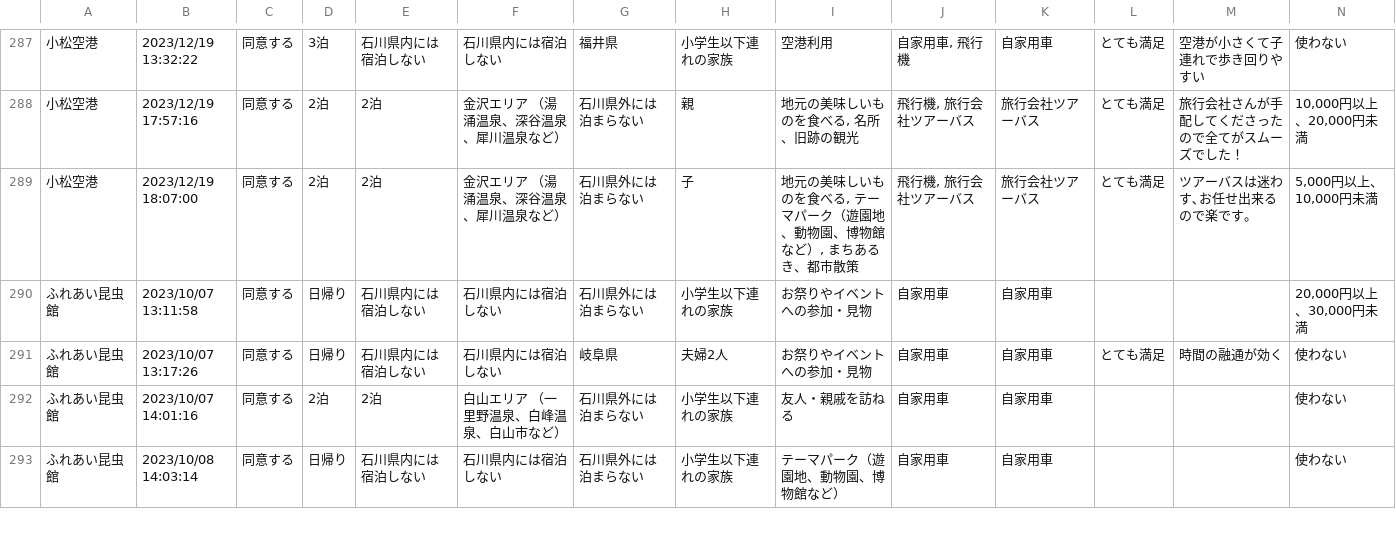
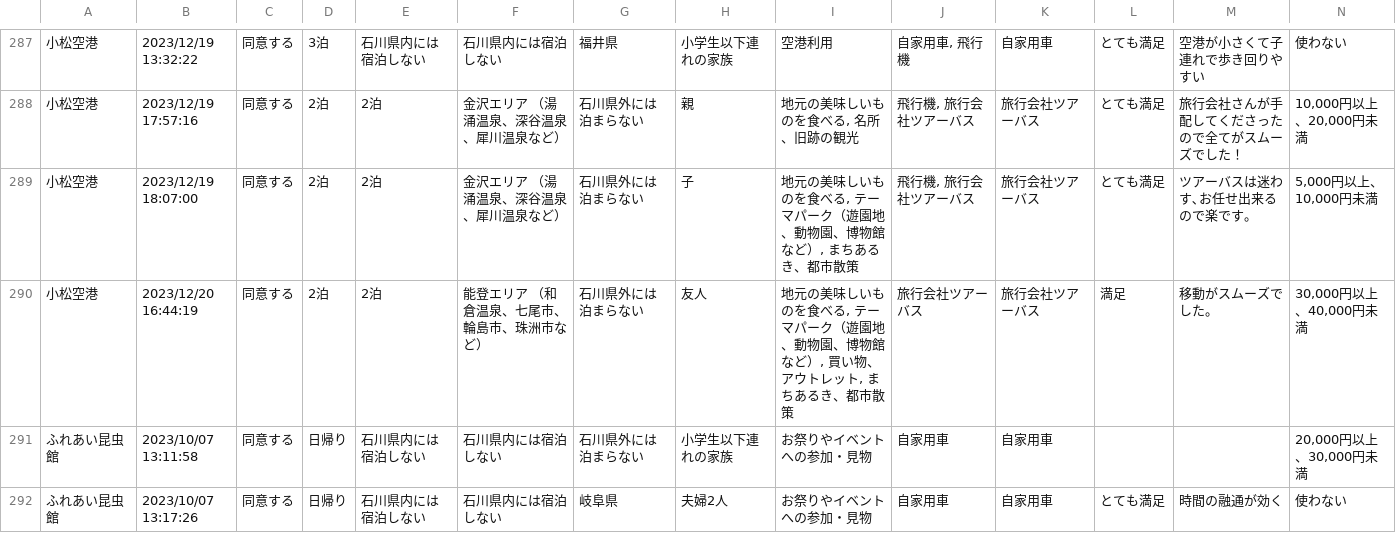
Before and after one commit to code4fukui/ishikawa-kanko-survey, a CSV file: kaga.csv, drawn as a sheet; only a part is shown, gaps mark what is left out; the shorter side is filled out with more unchanged rows; rows hold the shown columns only; the diff names each change by its address in the sheet, - before the commit and + after, or states it on an @@ line.

```diff
--- a/kaga.csv
+++ b/kaga.csv
+row 290: 小松空港 | 2023/12/20 16:44:19 | 同意する | 2泊 | 2泊 | 能登エリア （和倉温泉、七尾市、輪島市、珠洲市など） | 石川県外には泊まらない | 友人 | 地元の美味しいものを食べる, テーマパーク（遊園地、動物園、博物館など）, 買い物、アウトレット, まちあるき、都市散策 | 旅行会社ツアーバス | 旅行会社ツアーバス | 満足 | 移動がスムーズでした。 | 30,000円以上、40,000円未満
```
Also changed, not shown: kanazawa.csv, 2 other files.
